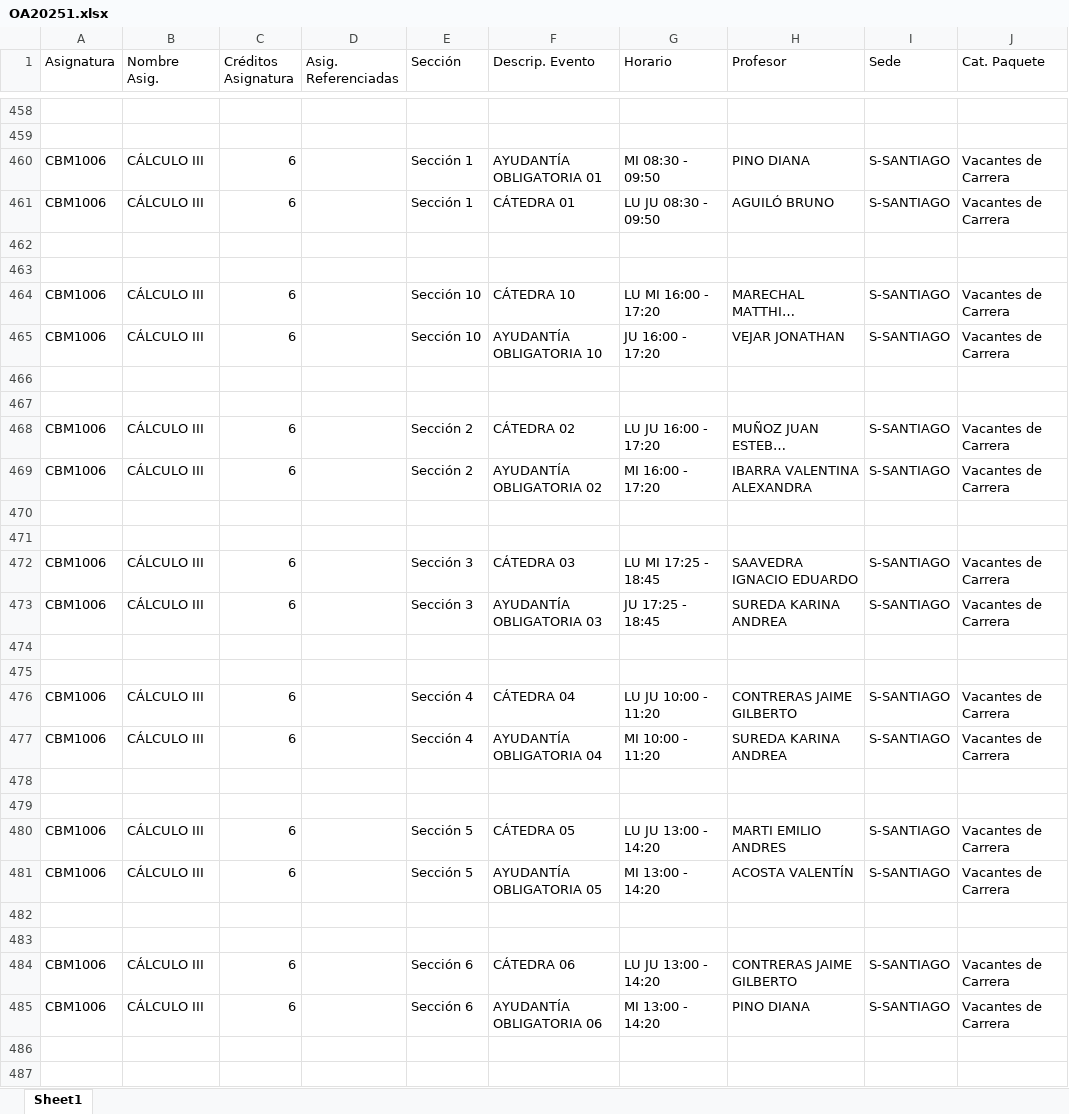
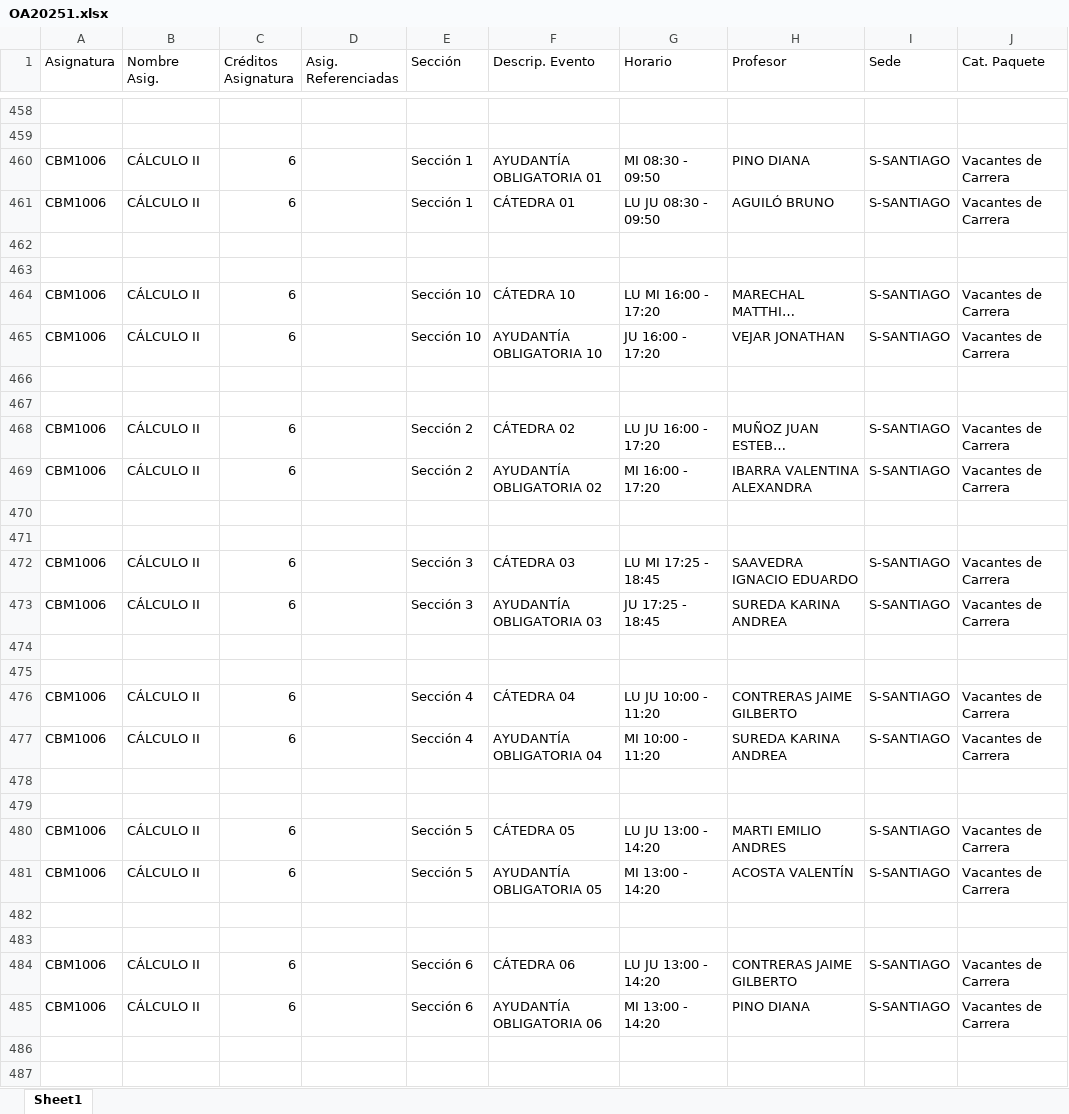
Before and after one commit to nomadstar/GA_Backend, an Excel workbook: quickshift/src/datafiles/OA20251.xlsx, sheet Sheet1, drawn as a sheet; only a part is shown, gaps mark what is left out; long unchanged cells end in …; values as stored, in another font and other column widths than the file's, no cell formats; the diff covers the shown part only; the diff names each change by its address in the sheet, - before the commit and + after, or states it on an @@ line.

```diff
--- a/quickshift/src/datafiles/OA20251.xlsx (sheet Sheet1)
+++ b/quickshift/src/datafiles/OA20251.xlsx (sheet Sheet1)
-B460:B461 (Nombre Asig.): CÁLCULO III
+B460:B461 (Nombre Asig.): CÁLCULO II
-B464:B465 (Nombre Asig.): CÁLCULO III
+B464:B465 (Nombre Asig.): CÁLCULO II
-B468:B469 (Nombre Asig.): CÁLCULO III
+B468:B469 (Nombre Asig.): CÁLCULO II
-B472:B473 (Nombre Asig.): CÁLCULO III
+B472:B473 (Nombre Asig.): CÁLCULO II
-B476:B477 (Nombre Asig.): CÁLCULO III
+B476:B477 (Nombre Asig.): CÁLCULO II
-B480:B481 (Nombre Asig.): CÁLCULO III
+B480:B481 (Nombre Asig.): CÁLCULO II
-B484:B485 (Nombre Asig.): CÁLCULO III
+B484:B485 (Nombre Asig.): CÁLCULO II
```
Also changed, not shown: 49 edited cells elsewhere in this sheet, cell formats, quickshift/src/datafiles/MC2020.xlsx, 8 other files.
